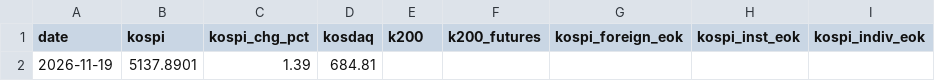
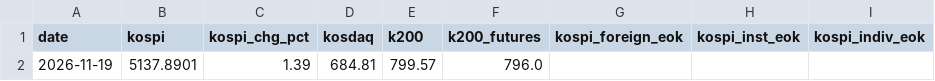
Before and after one commit to cookie9639/market-data, a CSV file: data/history/kr_close_flows.csv, drawn as a sheet; only a part is shown; the diff names each change by its address in the sheet, - before the commit and + after, or states it on an @@ line.

```diff
--- a/data/history/kr_close_flows.csv
+++ b/data/history/kr_close_flows.csv
-E2 (k200): (empty)
+E2 (k200): 799.57
-F2 (k200_futures): (empty)
+F2 (k200_futures): 796.0
```
Also changed, not shown: 1 other file.
